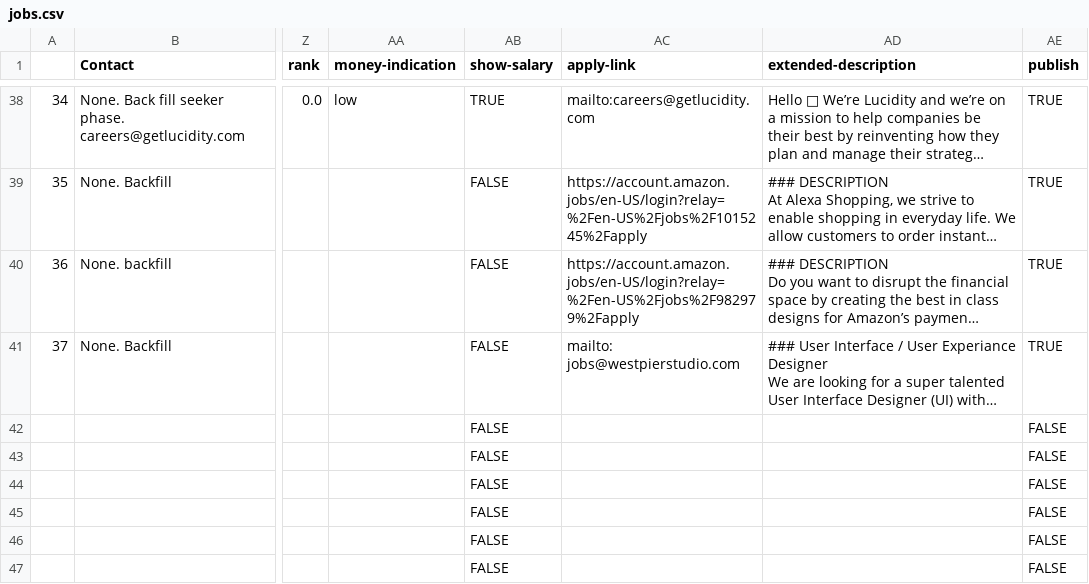
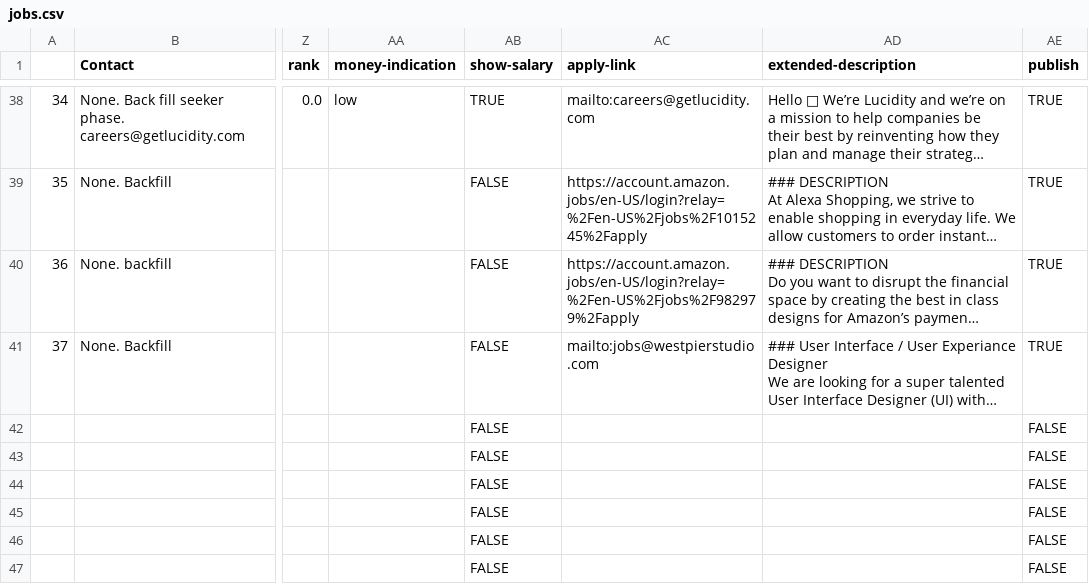
Before and after one commit to dannyhope/uxbrighton, a CSV file: _data/jobs.csv, drawn as a sheet; only a part is shown, gaps mark what is left out; long unchanged cells end in …; the diff names each change by its address in the sheet, - before the commit and + after, or states it on an @@ line.

Commit message:
17th Jan 2020. New jobs, remove one job

```diff
--- a/_data/jobs.csv
+++ b/_data/jobs.csv
-AC41 (apply-link): mailto: jobs@westpierstudio.com
+AC41 (apply-link): mailto:jobs@westpierstudio.com
```
